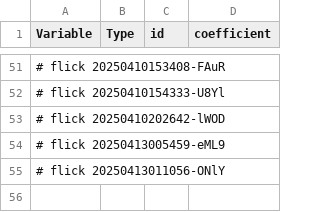
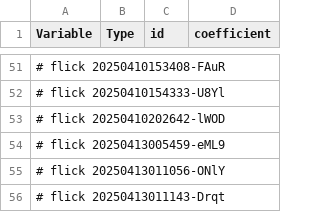
Before and after one commit to abikesa/hologram, a CSV file: kitabo/ensi/testbin/test3/assets/csv/model2_overall.csv, drawn as a sheet; only a part is shown, gaps mark what is left out; the diff names each change by its address in the sheet, - before the commit and + after, or states it on an @@ line.

Commit message:
kitabo/ensi/testbin/test3/assets/csv/model2_overall.csv

```diff
--- a/kitabo/ensi/testbin/test3/assets/csv/model2_overall.csv
+++ b/kitabo/ensi/testbin/test3/assets/csv/model2_overall.csv
+row 56: # flick 20250413011143-Drqt
```
